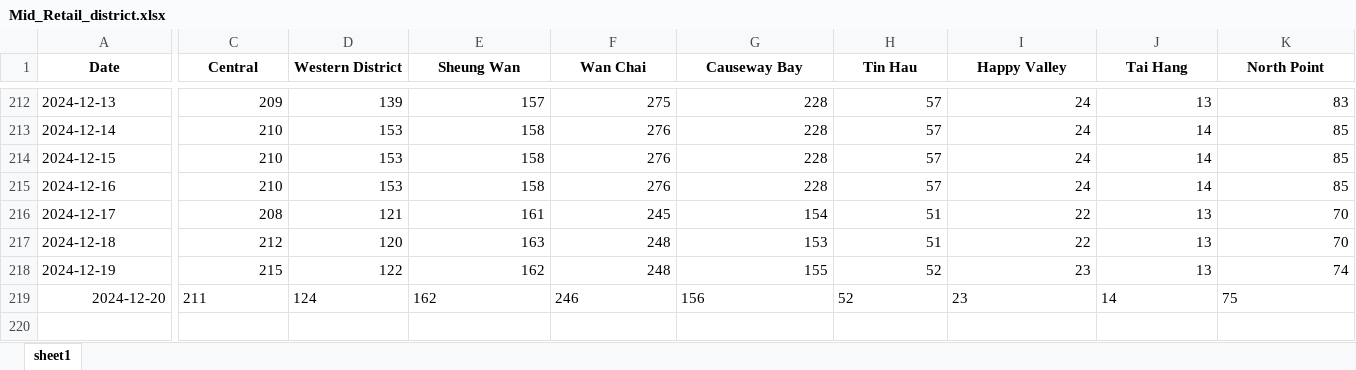
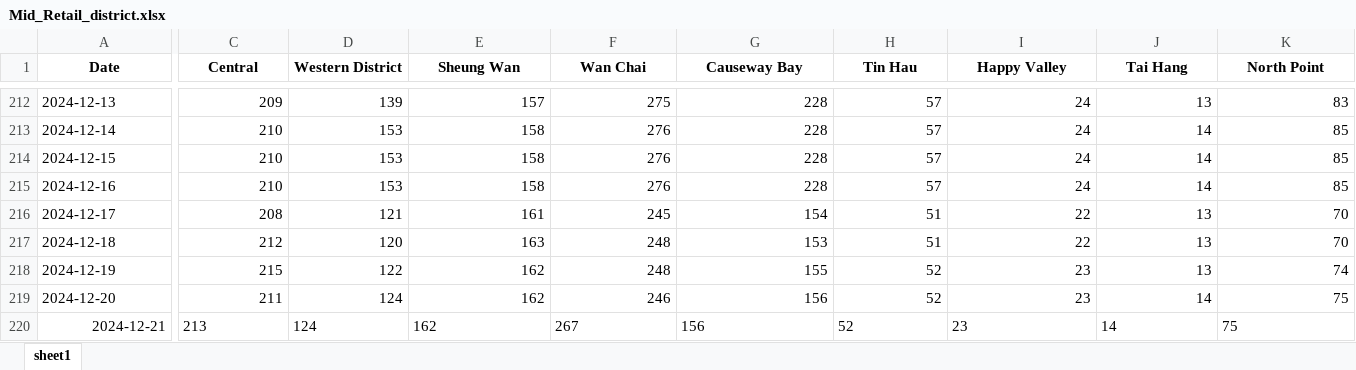
Before and after one commit to HKMAEC1/Runcode, an Excel workbook: Mid_Retail_district.xlsx, sheet sheet1, drawn as a sheet; only a part is shown, gaps mark what is left out; values as stored, in another font and other column widths than the file's, no borders; rows hold the shown columns only; the diff covers the shown part only; the diff names each change by its address in the sheet, - before the commit and + after, or states it on an @@ line.

```diff
--- a/Mid_Retail_district.xlsx (sheet sheet1)
+++ b/Mid_Retail_district.xlsx (sheet sheet1)
-A219 alignment: right
+A219 alignment: left
-C219:K219 alignment: left
+C219:K219 alignment: right
+row 220: 2024-12-21 | 213 | 124 | 162 | 267 | 156 | 52 | 23 | 14 | 75
```
Also changed, not shown: cell formats elsewhere in this sheet.
